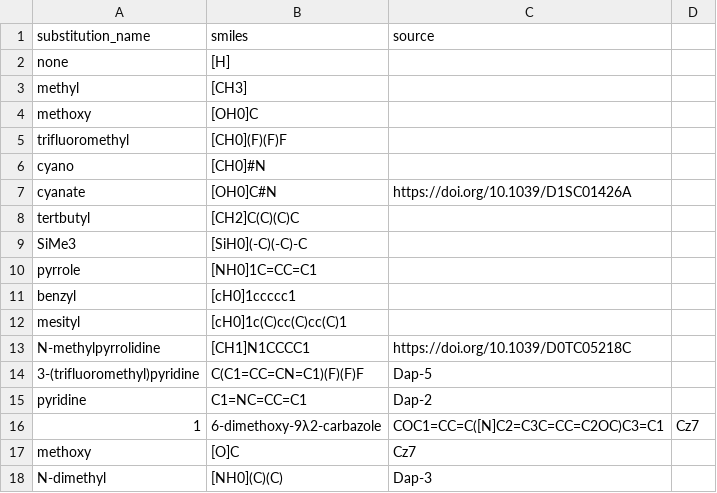
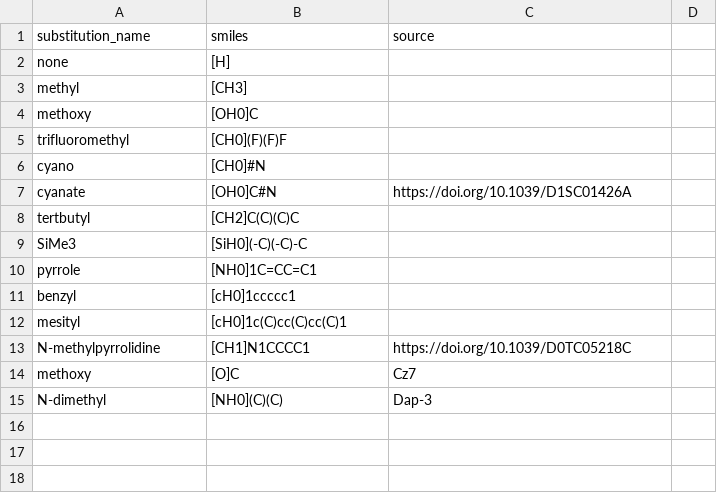
Before and after one commit to alex-l-m/nepgen, a CSV file: substitutions.csv, drawn as a sheet.

Commit message:
Update substitutions.csv

```diff
--- a/substitutions.csv
+++ b/substitutions.csv
@@ -13,5 +13,2 @@ mesityl,[cH0]1c(C)cc(C)cc(C)1,
 N-methylpyrrolidine, [CH1]N1CCCC1, https://doi.org/10.1039/D0TC05218C
-3-(trifluoromethyl)pyridine, C(C1=CC=CN=C1)(F)(F)F, Dap-5,
-pyridine, C1=NC=CC=C1, Dap-2,
-1,6-dimethoxy-9λ2-carbazole, COC1=CC=C([N]C2=C3C=CC=C2OC)C3=C1, Cz7,
 methoxy, [O]C, Cz7,
```
